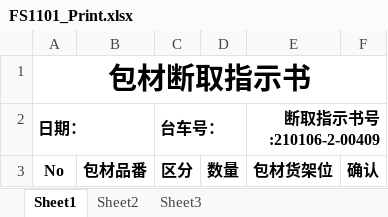
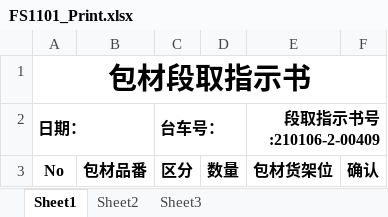
Before and after one commit to wangfang2021/bomescproject, an Excel workbook: SPPSApi/Doc/Template/FS1101_Print.xlsx, sheet Sheet1, drawn as a sheet; values as stored, in another font and other column widths than the file's, no borders; the diff names each change by its address in the sheet, - before the commit and + after, or states it on an @@ line.

```diff
--- a/SPPSApi/Doc/Template/FS1101_Print.xlsx (sheet Sheet1)
+++ b/SPPSApi/Doc/Template/FS1101_Print.xlsx (sheet Sheet1)
-A1: 包材断取指示书
+A1: 包材段取指示书
-E2: 断取指示书号:210106-2-00409
+E2: 段取指示书号:210106-2-00409
```
Also changed, not shown: SPPSApi/Doc/Template/FS0805_Print.xlsx, 6 other files.
